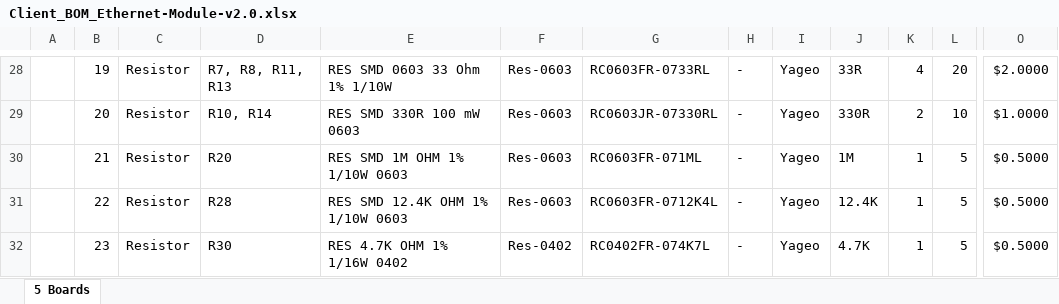
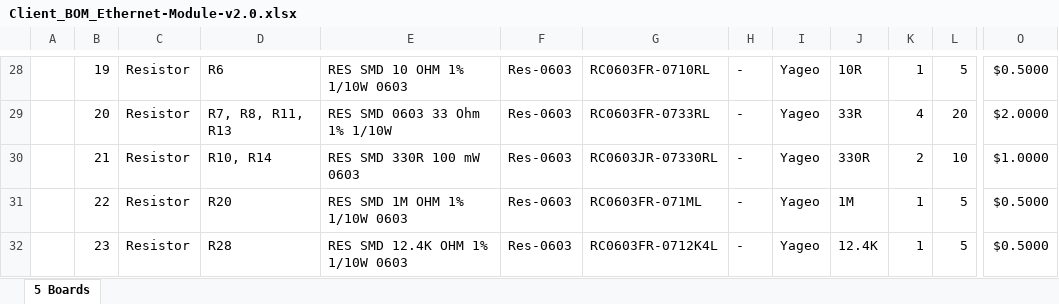
Before and after one commit to eSpark-Backup/chrisbyrd-esp32iotproduct, an Excel workbook: Design Files/Ethernet-Module-v2.0/BOM/Client_BOM_Ethernet-Module-v2.0.xlsx, sheet 5 Boards, drawn as a sheet; only a part is shown, gaps mark what is left out; values as stored, in another font and other column widths than the file's, no cell formats; charts and pictures not drawn; the diff covers the shown part only; the diff names each change by its address in the sheet, - before the commit and + after, or states it on an @@ line.

```diff
--- a/Design Files/Ethernet-Module-v2.0/BOM/Client_BOM_Ethernet-Module-v2.0.xlsx (sheet 5 Boards)
+++ b/Design Files/Ethernet-Module-v2.0/BOM/Client_BOM_Ethernet-Module-v2.0.xlsx (sheet 5 Boards)
-D28: R7, R8, R11, R13
+D28: R6
-E28: RES SMD 0603 33 Ohm 1% 1/10W
+E28: RES SMD 10 OHM 1% 1/10W 0603
-G28: RC0603FR-0733RL
+G28: RC0603FR-0710RL
-J28: 33R
+J28: 10R
-K28: 4
+K28: 1
-L28: 20
+L28: 5
-O28: $2.0000
+O28: $0.5000
-D29: R10, R14
+D29: R7, R8, R11, R13
-E29: RES SMD 330R 100 mW 0603
+E29: RES SMD 0603 33 Ohm 1% 1/10W
-G29: RC0603JR-07330RL
+G29: RC0603FR-0733RL
-J29: 330R
+J29: 33R
-K29: 2
+K29: 4
-L29: 10
+L29: 20
-O29: $1.0000
+O29: $2.0000
-D30: R20
+D30: R10, R14
-E30: RES SMD 1M OHM 1% 1/10W 0603
+E30: RES SMD 330R 100 mW 0603
-G30: RC0603FR-071ML
+G30: RC0603JR-07330RL
-J30: 1M
+J30: 330R
-K30: 1
+K30: 2
-L30: 5
+L30: 10
-O30: $0.5000
+O30: $1.0000
-D31: R28
+D31: R20
-E31: RES SMD 12.4K OHM 1% 1/10W 0603
+E31: RES SMD 1M OHM 1% 1/10W 0603
-G31: RC0603FR-0712K4L
+G31: RC0603FR-071ML
-J31: 12.4K
+J31: 1M
-D32: R30
+D32: R28
-E32: RES 4.7K OHM 1% 1/16W 0402
+E32: RES SMD 12.4K OHM 1% 1/10W 0603
-F32: Res-0402
+F32: Res-0603
-G32: RC0402FR-074K7L
+G32: RC0603FR-0712K4L
-J32: 4.7K
+J32: 12.4K
```
Also changed, not shown: 102 edited cells elsewhere in this sheet, cell formats, Design Files/Ethernet-Module-v2.0/BOM/eSpark_BOM_Ethernet-Module-v2.0.xlsx.
